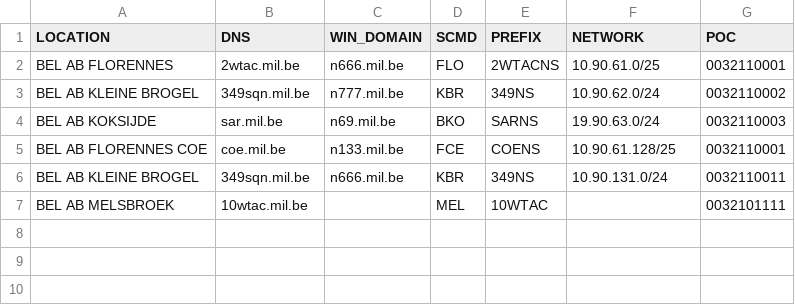
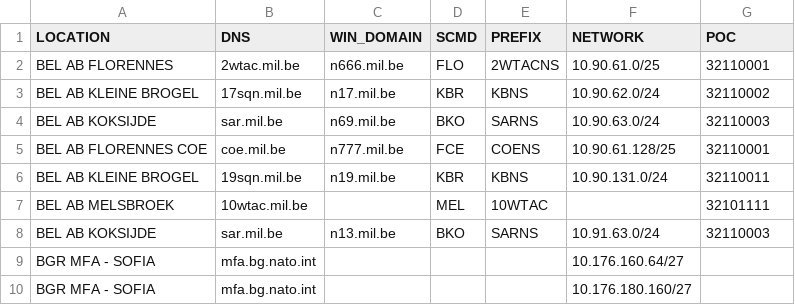
Before and after one commit to bockor/mwhois, a CSV file: fusion-infoblox-and-domaindb-in-json-datastore/nra-whois-fake-domaindb.csv, drawn as a sheet.

```diff
--- a/fusion-infoblox-and-domaindb-in-json-datastore/nra-whois-fake-domaindb.csv
+++ b/fusion-infoblox-and-domaindb-in-json-datastore/nra-whois-fake-domaindb.csv
@@ -1,7 +1,10 @@
 LOCATION,DNS,WIN_DOMAIN,SCMD,PREFIX,NETWORK,POC
-BEL AB FLORENNES,2wtac.mil.be,n666.mil.be,FLO,2WTACNS,10.90.61.0/25,0032110001
-BEL AB KLEINE BROGEL,349sqn.mil.be,n777.mil.be,KBR,349NS,10.90.62.0/24,0032110002
-BEL AB KOKSIJDE,sar.mil.be,n69.mil.be,BKO,SARNS,19.90.63.0/24,0032110003
-BEL AB FLORENNES COE,coe.mil.be,n133.mil.be,FCE,COENS,10.90.61.128/25,0032110001
-BEL AB KLEINE BROGEL,349sqn.mil.be,n666.mil.be,KBR,349NS,10.90.131.0/24,0032110011
-BEL AB MELSBROEK,10wtac.mil.be,,MEL,10WTAC,,0032101111
+BEL AB FLORENNES,2wtac.mil.be,n666.mil.be,FLO,2WTACNS,10.90.61.0/25,32110001
+BEL AB KLEINE BROGEL,17sqn.mil.be,n17.mil.be,KBR,KBNS,10.90.62.0/24,32110002
+BEL AB KOKSIJDE,sar.mil.be,n69.mil.be,BKO,SARNS,10.90.63.0/24,32110003
+BEL AB FLORENNES COE,coe.mil.be,n777.mil.be,FCE,COENS,10.90.61.128/25,32110001
+BEL AB KLEINE BROGEL,19sqn.mil.be,n19.mil.be,KBR,KBNS,10.90.131.0/24,32110011
+BEL AB MELSBROEK,10wtac.mil.be,,MEL,10WTAC,,32101111
+BEL AB KOKSIJDE,sar.mil.be,n13.mil.be,BKO,SARNS,10.91.63.0/24,32110003
+BGR MFA - SOFIA,mfa.bg.nato.int,,,,10.176.160.64/27,
+BGR MFA - SOFIA,mfa.bg.nato.int,,,,10.176.180.160/27,
```
Also changed, not shown: 16 other files.
